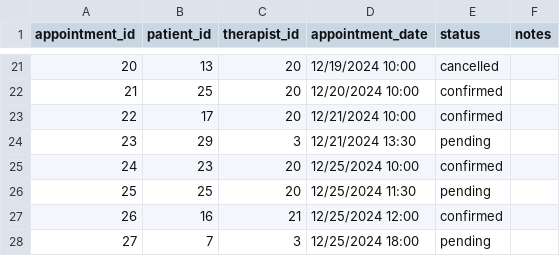
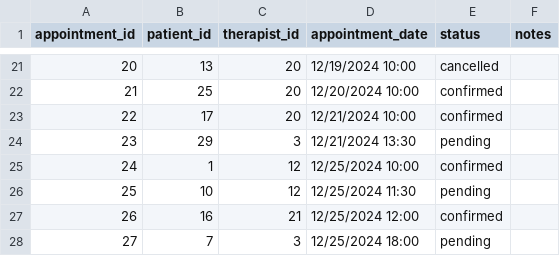
Before and after one commit to betterhealth490/betterhealth, a CSV file: src/db/seed-data/appointments.csv, drawn as a sheet; only a part is shown, gaps mark what is left out.

```diff
--- a/src/db/seed-data/appointments.csv
+++ b/src/db/seed-data/appointments.csv
@@ -24,4 +24,4 @@ appointment_id,patient_id,therapist_id,appointment_date,status,notes
 23,29,3,12/21/2024 13:30,pending,
-24,23,20,12/25/2024 10:00,confirmed,
-25,25,20,12/25/2024 11:30,pending,
+24,1,12,12/25/2024 10:00,confirmed,
+25,10,12,12/25/2024 11:30,pending,
 26,16,21,12/25/2024 12:00,confirmed,
```
Also changed, not shown: 7 other files.
